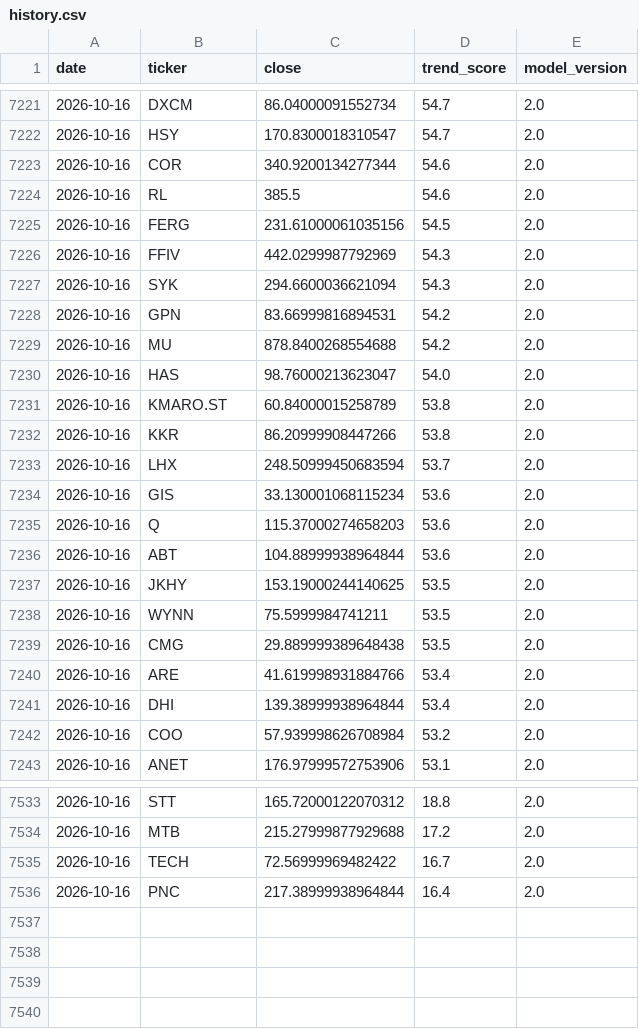
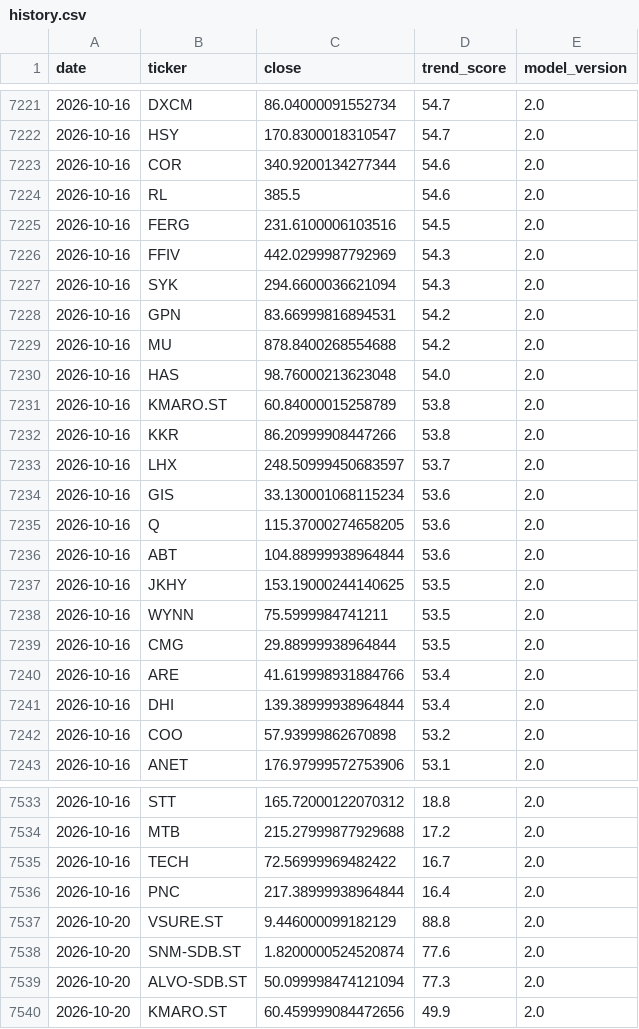
Before and after one commit to BenganTempest/Veloslimwhite, a CSV file: data/history.csv, drawn as a sheet; only a part is shown, gaps mark what is left out; the diff covers the shown part only.

```diff
--- a/data/history.csv
+++ b/data/history.csv
@@ -7224,3 +7224,3 @@ date,ticker,close,trend_score,model_version
 2026-10-16,RL,385.5,54.6,2.0
-2026-10-16,FERG,231.61000061035156,54.5,2.0
+2026-10-16,FERG,231.6100006103516,54.5,2.0
 2026-10-16,FFIV,442.0299987792969,54.3,2.0
@@ -7229,8 +7229,8 @@ date,ticker,close,trend_score,model_version
 2026-10-16,MU,878.8400268554688,54.2,2.0
-2026-10-16,HAS,98.76000213623047,54.0,2.0
+2026-10-16,HAS,98.76000213623048,54.0,2.0
 2026-10-16,KMARO.ST,60.84000015258789,53.8,2.0
 2026-10-16,KKR,86.20999908447266,53.8,2.0
-2026-10-16,LHX,248.50999450683594,53.7,2.0
+2026-10-16,LHX,248.50999450683597,53.7,2.0
 2026-10-16,GIS,33.130001068115234,53.6,2.0
-2026-10-16,Q,115.37000274658203,53.6,2.0
+2026-10-16,Q,115.37000274658205,53.6,2.0
 2026-10-16,ABT,104.88999938964844,53.6,2.0
@@ -7238,6 +7238,6 @@ date,ticker,close,trend_score,model_version
 2026-10-16,WYNN,75.5999984741211,53.5,2.0
-2026-10-16,CMG,29.889999389648438,53.5,2.0
+2026-10-16,CMG,29.88999938964844,53.5,2.0
 2026-10-16,ARE,41.619998931884766,53.4,2.0
 2026-10-16,DHI,139.38999938964844,53.4,2.0
-2026-10-16,COO,57.939998626708984,53.2,2.0
+2026-10-16,COO,57.93999862670898,53.2,2.0
 2026-10-16,ANET,176.97999572753906,53.1,2.0
@@ -7536 +7536,5 @@ date,ticker,close,trend_score,model_version
 2026-10-16,PNC,217.38999938964844,16.4,2.0
+2026-10-20,VSURE.ST,9.446000099182129,88.8,2.0
+2026-10-20,SNM-SDB.ST,1.8200000524520874,77.6,2.0
+2026-10-20,ALVO-SDB.ST,50.099998474121094,77.3,2.0
+2026-10-20,KMARO.ST,60.459999084472656,49.9,2.0
```
Also changed, not shown: 84 edited cells elsewhere in this file, data/alert_log.csv, data/benchmarks.csv, 4 other files.
